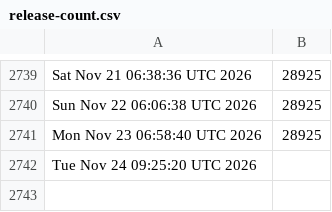
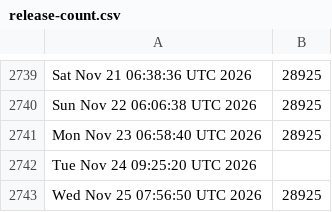
Before and after one commit to kgilmer/ghactions, a CSV file: release-count.csv, drawn as a sheet; only a part is shown, gaps mark what is left out.

```diff
--- a/release-count.csv
+++ b/release-count.csv
@@ -2742 +2742,2 @@ Mon Nov 23 06:58:40 UTC 2026,28925
 Tue Nov 24 09:25:20 UTC 2026,
+Wed Nov 25 07:56:50 UTC 2026,28925
```
Also changed, not shown: iso-release-count.csv.
